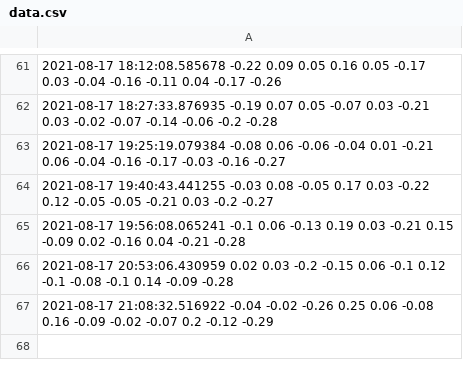
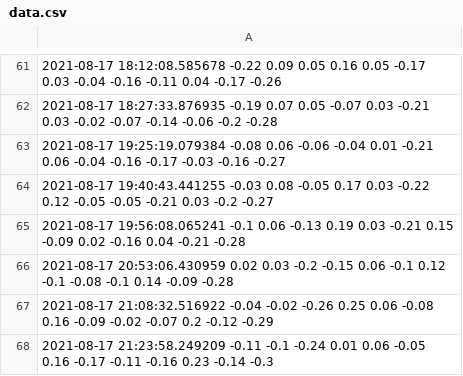
Before and after one commit to JalalElwazze/vibeDatabase, a CSV file: data.csv, drawn as a sheet; only a part is shown, gaps mark what is left out; the diff names each change by its address in the sheet, - before the commit and + after, or states it on an @@ line.

Commit message:
regular_update

```diff
--- a/data.csv
+++ b/data.csv
+row 68: 2021-08-17 21:23:58.249209 -0.11 -0.1 -0.24 0.01 0.06 -0.05 0.16 -0.17 -0.11 -0.16 0.23 -0.14 -0.3
```
